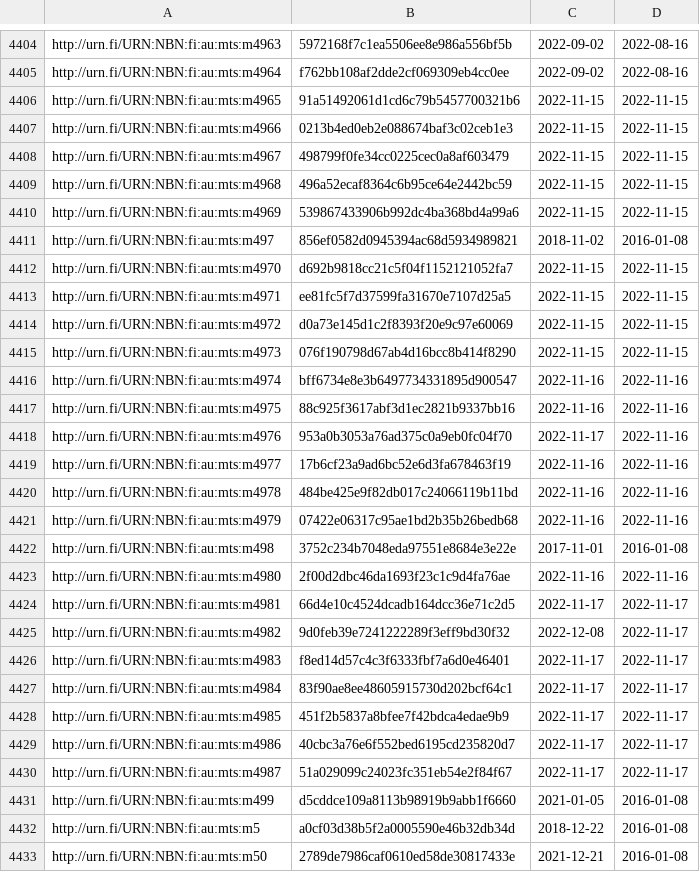
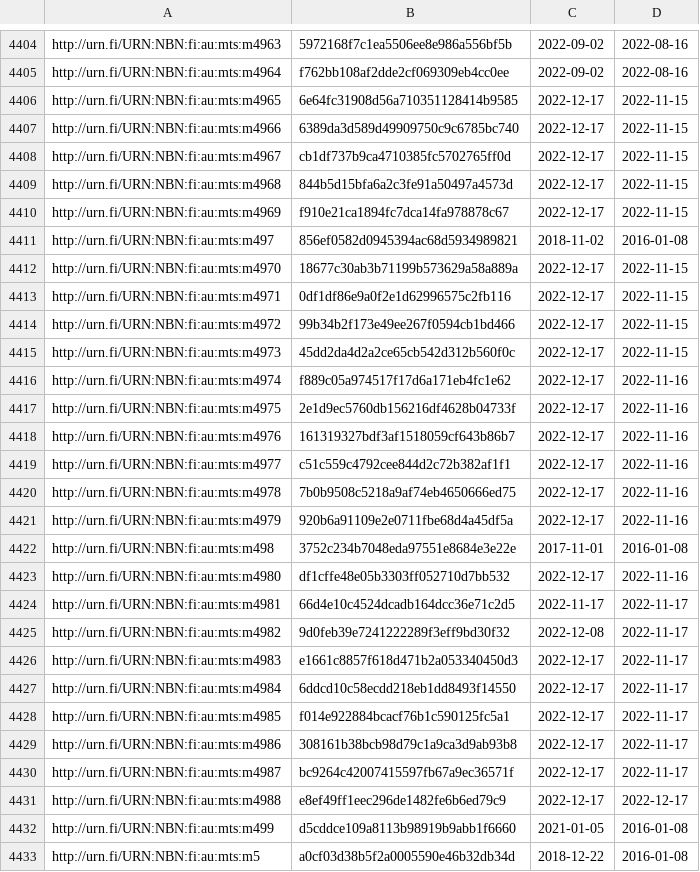
Before and after one commit to NatLibFi/Finto-data, a TSV file: vocabularies/metatietosanasto/timestamps.tsv, drawn as a sheet; only a part is shown, gaps mark what is left out; the shorter side is filled out with more unchanged rows; the diff covers the shown part only.

Commit message:
automaattipäivitys: metatietosanasto-julkaisuversio

```diff
--- a/vocabularies/metatietosanasto/timestamps.tsv
+++ b/vocabularies/metatietosanasto/timestamps.tsv
@@ -4405,27 +4405,28 @@ http://urn.fi/URN:NBN:fi:au:mts:m4963	5972168f7c1ea5506ee8e986a556bf5b	2022-09-0
 http://urn.fi/URN:NBN:fi:au:mts:m4964	f762bb108af2dde2cf069309eb4cc0ee	2022-09-02	2022-08-16
-http://urn.fi/URN:NBN:fi:au:mts:m4965	91a51492061d1cd6c79b5457700321b6	2022-11-15	2022-11-15
-http://urn.fi/URN:NBN:fi:au:mts:m4966	0213b4ed0eb2e088674baf3c02ceb1e3	2022-11-15	2022-11-15
-http://urn.fi/URN:NBN:fi:au:mts:m4967	498799f0fe34cc0225cec0a8af603479	2022-11-15	2022-11-15
-http://urn.fi/URN:NBN:fi:au:mts:m4968	496a52ecaf8364c6b95ce64e2442bc59	2022-11-15	2022-11-15
-http://urn.fi/URN:NBN:fi:au:mts:m4969	539867433906b992dc4ba368bd4a99a6	2022-11-15	2022-11-15
+http://urn.fi/URN:NBN:fi:au:mts:m4965	6e64fc31908d56a710351128414b9585	2022-12-17	2022-11-15
+http://urn.fi/URN:NBN:fi:au:mts:m4966	6389da3d589d49909750c9c6785bc740	2022-12-17	2022-11-15
+http://urn.fi/URN:NBN:fi:au:mts:m4967	cb1df737b9ca4710385fc5702765ff0d	2022-12-17	2022-11-15
+http://urn.fi/URN:NBN:fi:au:mts:m4968	844b5d15bfa6a2c3fe91a50497a4573d	2022-12-17	2022-11-15
+http://urn.fi/URN:NBN:fi:au:mts:m4969	f910e21ca1894fc7dca14fa978878c67	2022-12-17	2022-11-15
 http://urn.fi/URN:NBN:fi:au:mts:m497	856ef0582d0945394ac68d5934989821	2018-11-02	2016-01-08
-http://urn.fi/URN:NBN:fi:au:mts:m4970	d692b9818cc21c5f04f1152121052fa7	2022-11-15	2022-11-15
-http://urn.fi/URN:NBN:fi:au:mts:m4971	ee81fc5f7d37599fa31670e7107d25a5	2022-11-15	2022-11-15
-http://urn.fi/URN:NBN:fi:au:mts:m4972	d0a73e145d1c2f8393f20e9c97e60069	2022-11-15	2022-11-15
-http://urn.fi/URN:NBN:fi:au:mts:m4973	076f190798d67ab4d16bcc8b414f8290	2022-11-15	2022-11-15
-http://urn.fi/URN:NBN:fi:au:mts:m4974	bff6734e8e3b6497734331895d900547	2022-11-16	2022-11-16
-http://urn.fi/URN:NBN:fi:au:mts:m4975	88c925f3617abf3d1ec2821b9337bb16	2022-11-16	2022-11-16
-http://urn.fi/URN:NBN:fi:au:mts:m4976	953a0b3053a76ad375c0a9eb0fc04f70	2022-11-17	2022-11-16
-http://urn.fi/URN:NBN:fi:au:mts:m4977	17b6cf23a9ad6bc52e6d3fa678463f19	2022-11-16	2022-11-16
-http://urn.fi/URN:NBN:fi:au:mts:m4978	484be425e9f82db017c24066119b11bd	2022-11-16	2022-11-16
-http://urn.fi/URN:NBN:fi:au:mts:m4979	07422e06317c95ae1bd2b35b26bedb68	2022-11-16	2022-11-16
+http://urn.fi/URN:NBN:fi:au:mts:m4970	18677c30ab3b71199b573629a58a889a	2022-12-17	2022-11-15
+http://urn.fi/URN:NBN:fi:au:mts:m4971	0df1df86e9a0f2e1d62996575c2fb116	2022-12-17	2022-11-15
+http://urn.fi/URN:NBN:fi:au:mts:m4972	99b34b2f173e49ee267f0594cb1bd466	2022-12-17	2022-11-15
+http://urn.fi/URN:NBN:fi:au:mts:m4973	45dd2da4d2a2ce65cb542d312b560f0c	2022-12-17	2022-11-15
+http://urn.fi/URN:NBN:fi:au:mts:m4974	f889c05a974517f17d6a171eb4fc1e62	2022-12-17	2022-11-16
+http://urn.fi/URN:NBN:fi:au:mts:m4975	2e1d9ec5760db156216df4628b04733f	2022-12-17	2022-11-16
+http://urn.fi/URN:NBN:fi:au:mts:m4976	161319327bdf3af1518059cf643b86b7	2022-12-17	2022-11-16
+http://urn.fi/URN:NBN:fi:au:mts:m4977	c51c559c4792cee844d2c72b382af1f1	2022-12-17	2022-11-16
+http://urn.fi/URN:NBN:fi:au:mts:m4978	7b0b9508c5218a9af74eb4650666ed75	2022-12-17	2022-11-16
+http://urn.fi/URN:NBN:fi:au:mts:m4979	920b6a91109e2e0711fbe68d4a45df5a	2022-12-17	2022-11-16
 http://urn.fi/URN:NBN:fi:au:mts:m498	3752c234b7048eda97551e8684e3e22e	2017-11-01	2016-01-08
-http://urn.fi/URN:NBN:fi:au:mts:m4980	2f00d2dbc46da1693f23c1c9d4fa76ae	2022-11-16	2022-11-16
+http://urn.fi/URN:NBN:fi:au:mts:m4980	df1cffe48e05b3303ff052710d7bb532	2022-12-17	2022-11-16
 http://urn.fi/URN:NBN:fi:au:mts:m4981	66d4e10c4524dcadb164dcc36e71c2d5	2022-11-17	2022-11-17
 http://urn.fi/URN:NBN:fi:au:mts:m4982	9d0feb39e7241222289f3eff9bd30f32	2022-12-08	2022-11-17
-http://urn.fi/URN:NBN:fi:au:mts:m4983	f8ed14d57c4c3f6333fbf7a6d0e46401	2022-11-17	2022-11-17
-http://urn.fi/URN:NBN:fi:au:mts:m4984	83f90ae8ee48605915730d202bcf64c1	2022-11-17	2022-11-17
-http://urn.fi/URN:NBN:fi:au:mts:m4985	451f2b5837a8bfee7f42bdca4edae9b9	2022-11-17	2022-11-17
-http://urn.fi/URN:NBN:fi:au:mts:m4986	40cbc3a76e6f552bed6195cd235820d7	2022-11-17	2022-11-17
-http://urn.fi/URN:NBN:fi:au:mts:m4987	51a029099c24023fc351eb54e2f84f67	2022-11-17	2022-11-17
+http://urn.fi/URN:NBN:fi:au:mts:m4983	e1661c8857f618d471b2a053340450d3	2022-12-17	2022-11-17
+http://urn.fi/URN:NBN:fi:au:mts:m4984	6ddcd10c58ecdd218eb1dd8493f14550	2022-12-17	2022-11-17
+http://urn.fi/URN:NBN:fi:au:mts:m4985	f014e922884bcacf76b1c590125fc5a1	2022-12-17	2022-11-17
+http://urn.fi/URN:NBN:fi:au:mts:m4986	308161b38bcb98d79c1a9ca3d9ab93b8	2022-12-17	2022-11-17
+http://urn.fi/URN:NBN:fi:au:mts:m4987	bc9264c42007415597fb67a9ec36571f	2022-12-17	2022-11-17
+http://urn.fi/URN:NBN:fi:au:mts:m4988	e8ef49ff1eec296de1482fe6b6ed79c9	2022-12-17	2022-12-17
 http://urn.fi/URN:NBN:fi:au:mts:m499	d5cddce109a8113b98919b9abb1f6660	2021-01-05	2016-01-08
```
Also changed, not shown: 8 edited cells elsewhere in this file, 1 other file.
